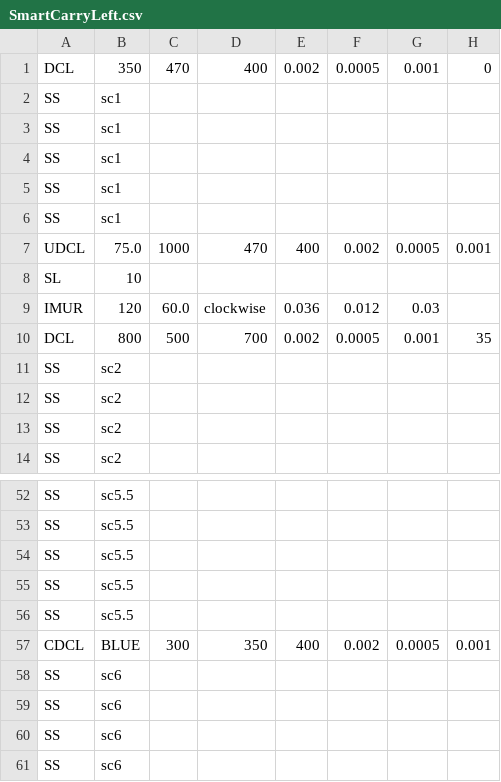
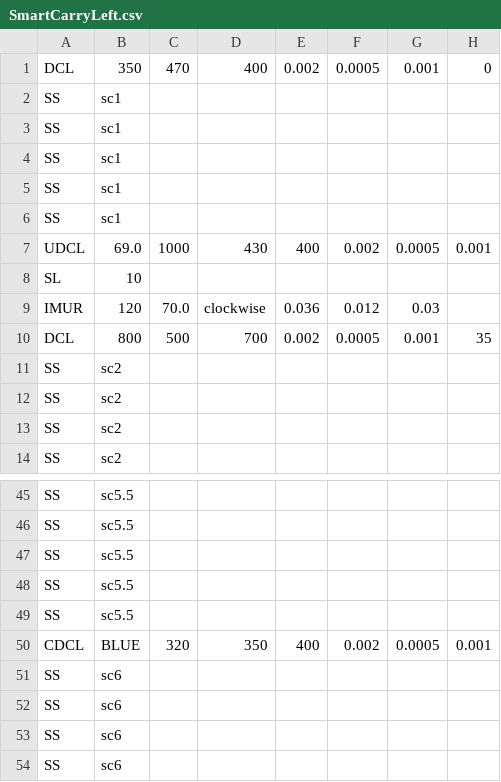
Before and after one commit to KatLab-MiyazakiUniv/etrobocon2025, a CSV file: datafiles/commands/SmartCarryLeft.csv, drawn as a sheet; only a part is shown, gaps mark what is left out; addresses are those after the commit; the diff covers the shown part only; the diff names each change by its address in the sheet, - before the commit and + after, or states it on an @@ line.

```diff
--- a/datafiles/commands/SmartCarryLeft.csv
+++ b/datafiles/commands/SmartCarryLeft.csv
-B7: 75.0
+B7: 69.0
-D7: 470
+D7: 430
-C9: 60.0
+C9: 70.0
-C50: 300
+C50: 320
```
Also changed, not shown: 2 added rows, 9 removed rows and 8 edited cells elsewhere in this file, 5 other files.
